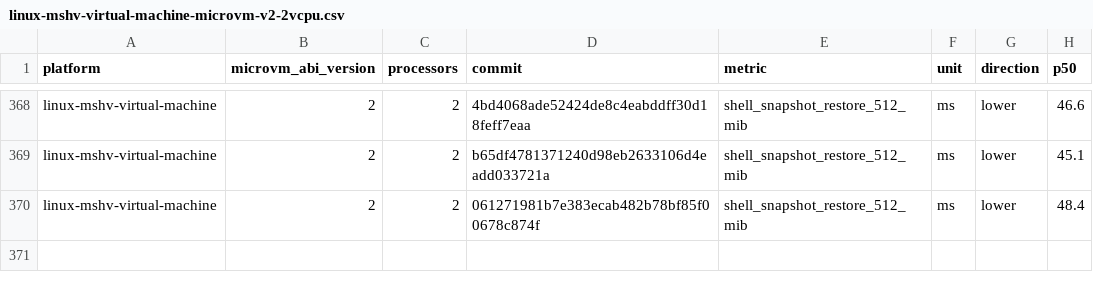
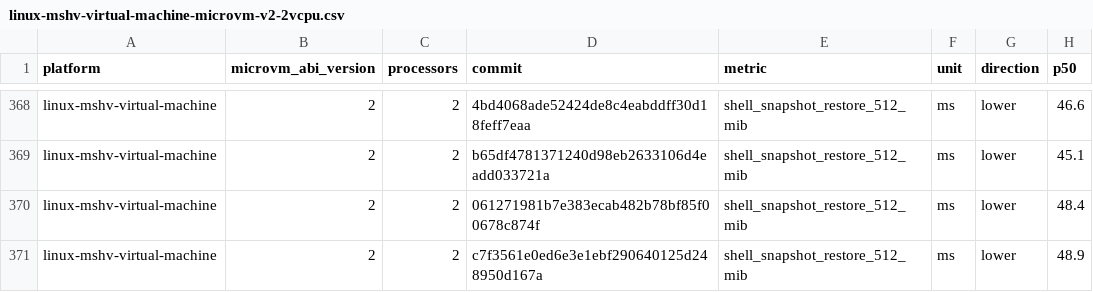
Before and after one commit to Jbansal2/nvx, a CSV file: data/linux-mshv-virtual-machine-microvm-v2-2vcpu.csv, drawn as a sheet; only a part is shown, gaps mark what is left out.

```diff
--- a/data/linux-mshv-virtual-machine-microvm-v2-2vcpu.csv
+++ b/data/linux-mshv-virtual-machine-microvm-v2-2vcpu.csv
@@ -370 +370,2 @@ linux-mshv-virtual-machine,2,2,b65df4781371240d98eb2633106d4eadd033721a,shell_sn
 linux-mshv-virtual-machine,2,2,061271981b7e383ecab482b78bf85f00678c874f,shell_snapshot_restore_512_mib,ms,lower,48.4
+linux-mshv-virtual-machine,2,2,c7f3561e0ed6e3e1ebf290640125d248950d167a,shell_snapshot_restore_512_mib,ms,lower,48.9
```
Also changed, not shown: data/linux-mshv-virtual-machine-microvm-v2-4vcpu.csv, data/linux-mshv-virtual-machine-microvm-v2-8vcpu.csv, 9 other files.
